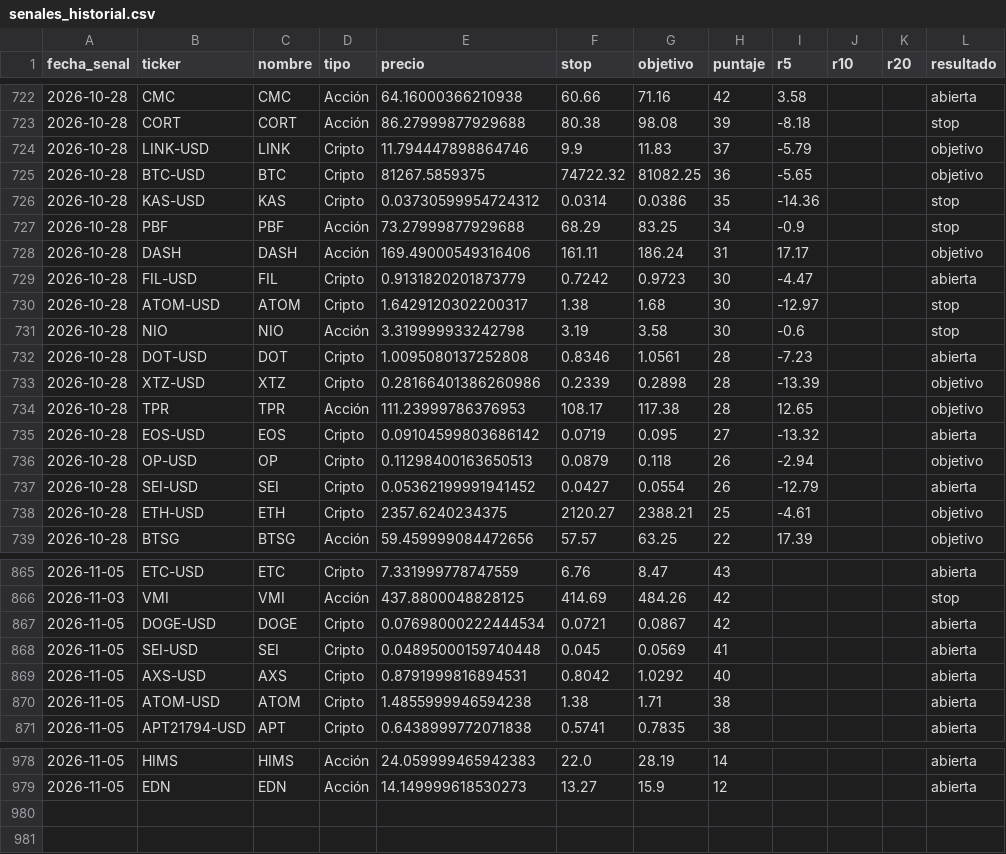
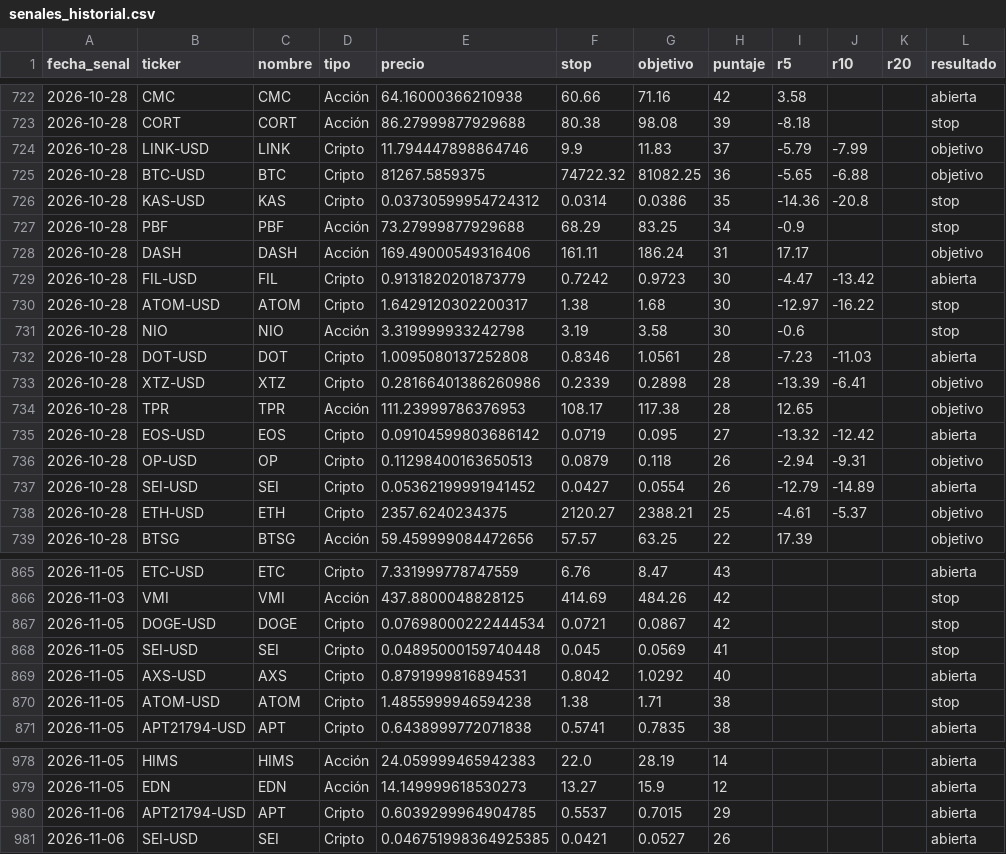
Before and after one commit to ernestoghilardi-trade/traderverde, a CSV file: senales_historial.csv, drawn as a sheet; only a part is shown, gaps mark what is left out; the diff covers the shown part only.

Commit message:
Historial 2026-11-07

```diff
--- a/senales_historial.csv
+++ b/senales_historial.csv
@@ -723,17 +723,17 @@ fecha_senal,ticker,nombre,tipo,precio,stop,objetivo,puntaje,r5,r10,r20,resultado
 2026-10-28,CORT,CORT,Acción,86.27999877929688,80.38,98.08,39,-8.18,,,stop
-2026-10-28,LINK-USD,LINK,Cripto,11.794447898864746,9.9,11.83,37,-5.79,,,objetivo
-2026-10-28,BTC-USD,BTC,Cripto,81267.5859375,74722.32,81082.25,36,-5.65,,,objetivo
-2026-10-28,KAS-USD,KAS,Cripto,0.03730599954724312,0.0314,0.0386,35,-14.36,,,stop
+2026-10-28,LINK-USD,LINK,Cripto,11.794447898864746,9.9,11.83,37,-5.79,-7.99,,objetivo
+2026-10-28,BTC-USD,BTC,Cripto,81267.5859375,74722.32,81082.25,36,-5.65,-6.88,,objetivo
+2026-10-28,KAS-USD,KAS,Cripto,0.03730599954724312,0.0314,0.0386,35,-14.36,-20.8,,stop
 2026-10-28,PBF,PBF,Acción,73.27999877929688,68.29,83.25,34,-0.9,,,stop
 2026-10-28,DASH,DASH,Acción,169.49000549316406,161.11,186.24,31,17.17,,,objetivo
-2026-10-28,FIL-USD,FIL,Cripto,0.9131820201873779,0.7242,0.9723,30,-4.47,,,abierta
-2026-10-28,ATOM-USD,ATOM,Cripto,1.6429120302200317,1.38,1.68,30,-12.97,,,stop
+2026-10-28,FIL-USD,FIL,Cripto,0.9131820201873779,0.7242,0.9723,30,-4.47,-13.42,,abierta
+2026-10-28,ATOM-USD,ATOM,Cripto,1.6429120302200317,1.38,1.68,30,-12.97,-16.22,,stop
 2026-10-28,NIO,NIO,Acción,3.319999933242798,3.19,3.58,30,-0.6,,,stop
-2026-10-28,DOT-USD,DOT,Cripto,1.0095080137252808,0.8346,1.0561,28,-7.23,,,abierta
-2026-10-28,XTZ-USD,XTZ,Cripto,0.28166401386260986,0.2339,0.2898,28,-13.39,,,objetivo
+2026-10-28,DOT-USD,DOT,Cripto,1.0095080137252808,0.8346,1.0561,28,-7.23,-11.03,,abierta
+2026-10-28,XTZ-USD,XTZ,Cripto,0.28166401386260986,0.2339,0.2898,28,-13.39,-6.41,,objetivo
 2026-10-28,TPR,TPR,Acción,111.23999786376953,108.17,117.38,28,12.65,,,objetivo
-2026-10-28,EOS-USD,EOS,Cripto,0.09104599803686142,0.0719,0.095,27,-13.32,,,abierta
-2026-10-28,OP-USD,OP,Cripto,0.11298400163650513,0.0879,0.118,26,-2.94,,,objetivo
-2026-10-28,SEI-USD,SEI,Cripto,0.05362199991941452,0.0427,0.0554,26,-12.79,,,abierta
-2026-10-28,ETH-USD,ETH,Cripto,2357.6240234375,2120.27,2388.21,25,-4.61,,,objetivo
+2026-10-28,EOS-USD,EOS,Cripto,0.09104599803686142,0.0719,0.095,27,-13.32,-12.42,,abierta
+2026-10-28,OP-USD,OP,Cripto,0.11298400163650513,0.0879,0.118,26,-2.94,-9.31,,objetivo
+2026-10-28,SEI-USD,SEI,Cripto,0.05362199991941452,0.0427,0.0554,26,-12.79,-14.89,,abierta
+2026-10-28,ETH-USD,ETH,Cripto,2357.6240234375,2120.27,2388.21,25,-4.61,-5.37,,objetivo
 2026-10-28,BTSG,BTSG,Acción,59.459999084472656,57.57,63.25,22,17.39,,,objetivo
@@ -866,6 +866,6 @@ fecha_senal,ticker,nombre,tipo,precio,stop,objetivo,puntaje,r5,r10,r20,resultado
 2026-11-03,VMI,VMI,Acción,437.8800048828125,414.69,484.26,42,,,,stop
-2026-11-05,DOGE-USD,DOGE,Cripto,0.07698000222444534,0.0721,0.0867,42,,,,abierta
-2026-11-05,SEI-USD,SEI,Cripto,0.04895000159740448,0.045,0.0569,41,,,,abierta
+2026-11-05,DOGE-USD,DOGE,Cripto,0.07698000222444534,0.0721,0.0867,42,,,,stop
+2026-11-05,SEI-USD,SEI,Cripto,0.04895000159740448,0.045,0.0569,41,,,,stop
 2026-11-05,AXS-USD,AXS,Cripto,0.8791999816894531,0.8042,1.0292,40,,,,abierta
-2026-11-05,ATOM-USD,ATOM,Cripto,1.4855999946594238,1.38,1.71,38,,,,abierta
+2026-11-05,ATOM-USD,ATOM,Cripto,1.4855999946594238,1.38,1.71,38,,,,stop
 2026-11-05,APT21794-USD,APT,Cripto,0.6438999772071838,0.5741,0.7835,38,,,,abierta
@@ -979 +979,3 @@ fecha_senal,ticker,nombre,tipo,precio,stop,objetivo,puntaje,r5,r10,r20,resultado
 2026-11-05,EDN,EDN,Acción,14.149999618530273,13.27,15.9,12,,,,abierta
+2026-11-06,APT21794-USD,APT,Cripto,0.6039299964904785,0.5537,0.7015,29,,,,abierta
+2026-11-06,SEI-USD,SEI,Cripto,0.046751998364925385,0.0421,0.0527,26,,,,abierta
```
Also changed, not shown: 46 edited cells elsewhere in this file.
